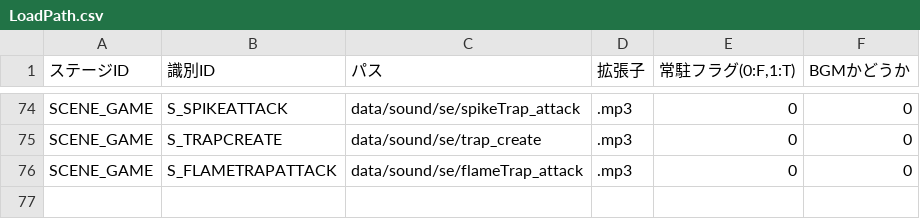
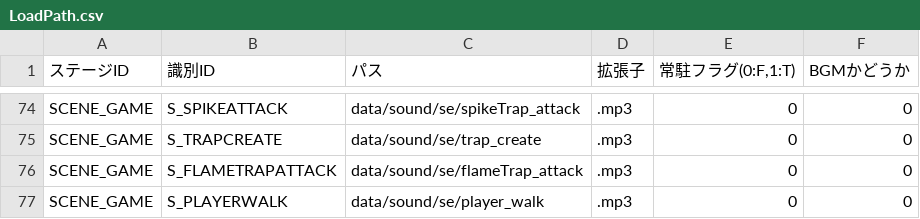
Before and after one commit to nkd10121/EmploymentWorks, a CSV file: EmploymentWork/data/csv/LoadPath.csv, drawn as a sheet; only a part is shown, gaps mark what is left out.

```diff
--- a/EmploymentWork/data/csv/LoadPath.csv
+++ b/EmploymentWork/data/csv/LoadPath.csv
@@ -76 +76,2 @@ SCENE_GAME,S_TRAPCREATE,data/sound/se/trap_create,.mp3,0,0
 SCENE_GAME,S_FLAMETRAPATTACK,data/sound/se/flameTrap_attack,.mp3,0,0
+SCENE_GAME,S_PLAYERWALK,data/sound/se/player_walk,.mp3,0,0
```
Also changed, not shown: 17 other files.
